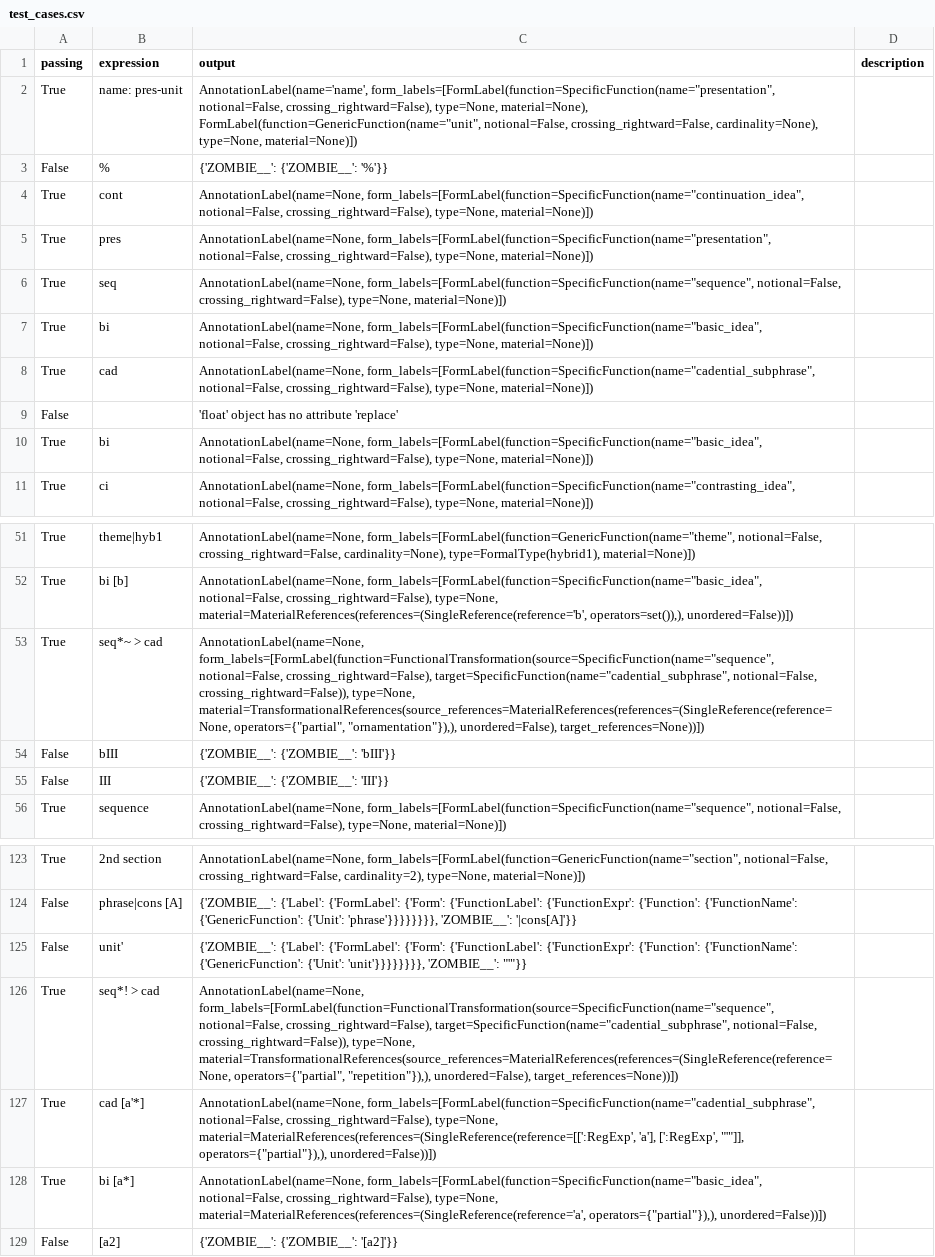
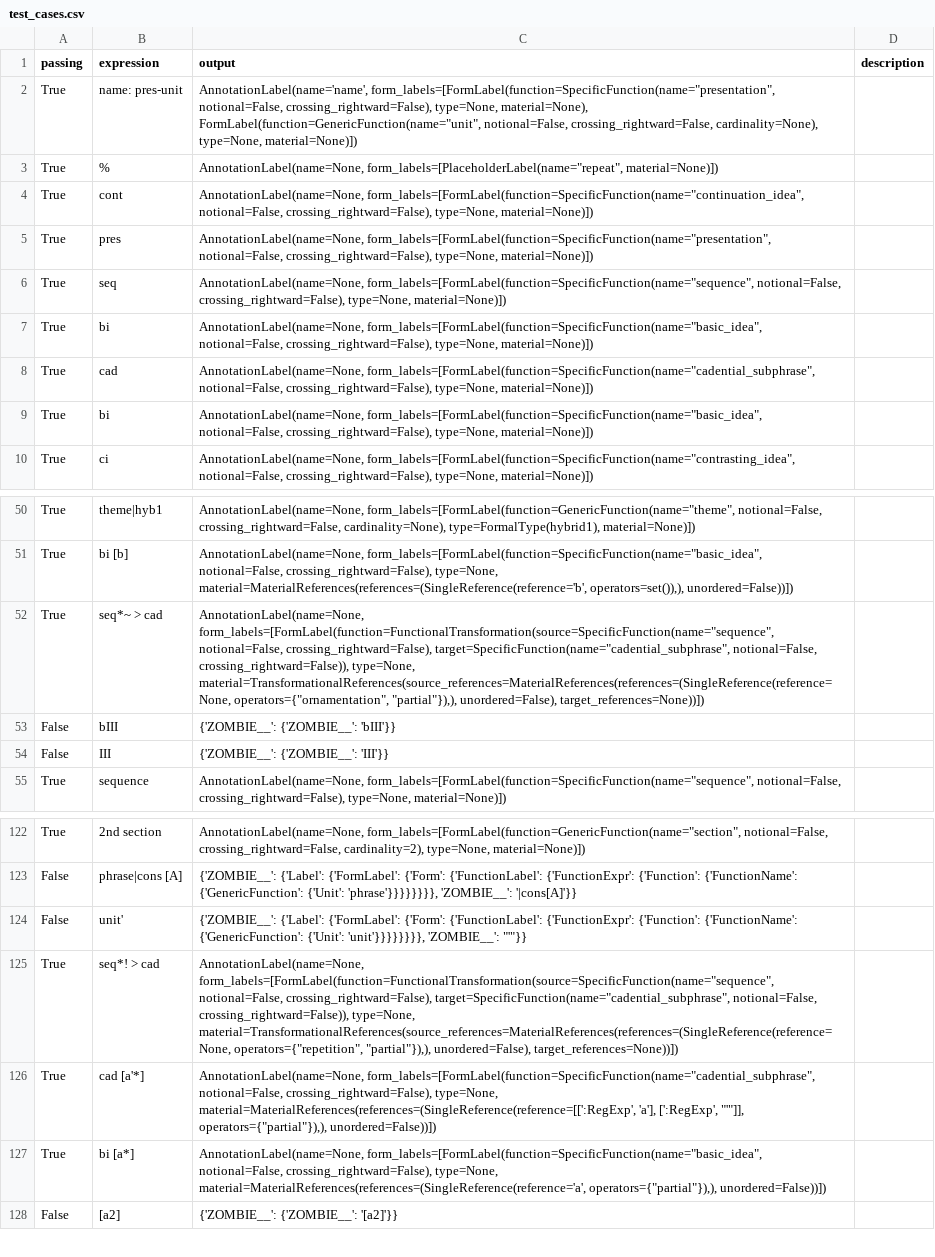
Before and after one commit to MusicalForm/guidelines, a CSV file: grammar/test_cases.csv, drawn as a sheet; only a part is shown, gaps mark what is left out.

Commit message:
enables "%" placeholder as new type: PlaceholderLabel

```diff
--- a/grammar/test_cases.csv
+++ b/grammar/test_cases.csv
@@ -2,3 +2,3 @@ passing,expression,output,description
 True,name: pres-unit,"AnnotationLabel(name='name', form_labels=[FormLabel(function=SpecificFunction(name=""presentation"", notional=False, crossing_rightward=False), type=None, material=None), FormLabel(function=GenericFunction(name=""unit"", notional=False, crossing_rightward=False, cardinality=None), type=None, material=None)])",
-False,%,{'ZOMBIE__': {'ZOMBIE__': '%'}},
+True,%,"AnnotationLabel(name=None, form_labels=[PlaceholderLabel(name=""repeat"", material=None)])",
 True,cont,"AnnotationLabel(name=None, form_labels=[FormLabel(function=SpecificFunction(name=""continuation_idea"", notional=False, crossing_rightward=False), type=None, material=None)])",
@@ -8,3 +8,2 @@ True,bi,"AnnotationLabel(name=None, form_labels=[FormLabel(function=SpecificFunc
 True,cad,"AnnotationLabel(name=None, form_labels=[FormLabel(function=SpecificFunction(name=""cadential_subphrase"", notional=False, crossing_rightward=False), type=None, material=None)])",
-False,,'float' object has no attribute 'replace',
 True, bi,"AnnotationLabel(name=None, form_labels=[FormLabel(function=SpecificFunction(name=""basic_idea"", notional=False, crossing_rightward=False), type=None, material=None)])",
@@ -52,3 +51,3 @@ True,theme|hyb1,"AnnotationLabel(name=None, form_labels=[FormLabel(function=Gene
 True,bi [b],"AnnotationLabel(name=None, form_labels=[FormLabel(function=SpecificFunction(name=""basic_idea"", notional=False, crossing_rightward=False), type=None, material=MaterialReferences(references=(SingleReference(reference='b', operators=set()),), unordered=False))])",
-True,seq*~ > cad,"AnnotationLabel(name=None, form_labels=[FormLabel(function=FunctionalTransformation(source=SpecificFunction(name=""sequence"", notional=False, crossing_rightward=False), target=SpecificFunction(name=""cadential_subphrase"", notional=False, crossing_rightward=False)), type=None, material=TransformationalReferences(source_references=MaterialReferences(references=(SingleReference(reference=None, operators={""partial"", ""ornamentation""}),), unordered=False), target_references=None))])",
+True,seq*~ > cad,"AnnotationLabel(name=None, form_labels=[FormLabel(function=FunctionalTransformation(source=SpecificFunction(name=""sequence"", notional=False, crossing_rightward=False), target=SpecificFunction(name=""cadential_subphrase"", notional=False, crossing_rightward=False)), type=None, material=TransformationalReferences(source_references=MaterialReferences(references=(SingleReference(reference=None, operators={""ornamentation"", ""partial""}),), unordered=False), target_references=None))])",
 False,bIII,{'ZOMBIE__': {'ZOMBIE__': 'bIII'}},
@@ -125,3 +124,3 @@ False,phrase|cons [A],"{'ZOMBIE__': {'Label': {'FormLabel': {'Form': {'FunctionL
 False,unit',"{'ZOMBIE__': {'Label': {'FormLabel': {'Form': {'FunctionLabel': {'FunctionExpr': {'Function': {'FunctionName': {'GenericFunction': {'Unit': 'unit'}}}}}}}}, 'ZOMBIE__': ""'""}}",
-True,seq*! > cad,"AnnotationLabel(name=None, form_labels=[FormLabel(function=FunctionalTransformation(source=SpecificFunction(name=""sequence"", notional=False, crossing_rightward=False), target=SpecificFunction(name=""cadential_subphrase"", notional=False, crossing_rightward=False)), type=None, material=TransformationalReferences(source_references=MaterialReferences(references=(SingleReference(reference=None, operators={""partial"", ""repetition""}),), unordered=False), target_references=None))])",
+True,seq*! > cad,"AnnotationLabel(name=None, form_labels=[FormLabel(function=FunctionalTransformation(source=SpecificFunction(name=""sequence"", notional=False, crossing_rightward=False), target=SpecificFunction(name=""cadential_subphrase"", notional=False, crossing_rightward=False)), type=None, material=TransformationalReferences(source_references=MaterialReferences(references=(SingleReference(reference=None, operators={""repetition"", ""partial""}),), unordered=False), target_references=None))])",
 True,cad [a'*],"AnnotationLabel(name=None, form_labels=[FormLabel(function=SpecificFunction(name=""cadential_subphrase"", notional=False, crossing_rightward=False), type=None, material=MaterialReferences(references=(SingleReference(reference=[[':RegExp', 'a'], [':RegExp', ""'""]], operators={""partial""}),), unordered=False))])",
```
Also changed, not shown: 6 other files.
